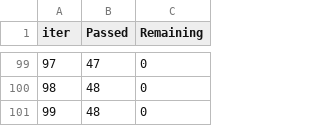
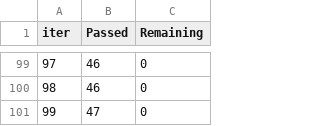
Before and after one commit to kanhaiya-98/mlproject, a TSV file: catboost_info/time_left.tsv, drawn as a sheet; only a part is shown, gaps mark what is left out; the diff covers the shown part only.

```diff
--- a/catboost_info/time_left.tsv
+++ b/catboost_info/time_left.tsv
@@ -99,3 +99,3 @@ iter	Passed	Remaining
-97	47	0
-98	48	0
-99	48	0
+97	46	0
+98	46	0
+99	47	0
```
Also changed, not shown: 148 edited cells elsewhere in this file, 3 other files.
